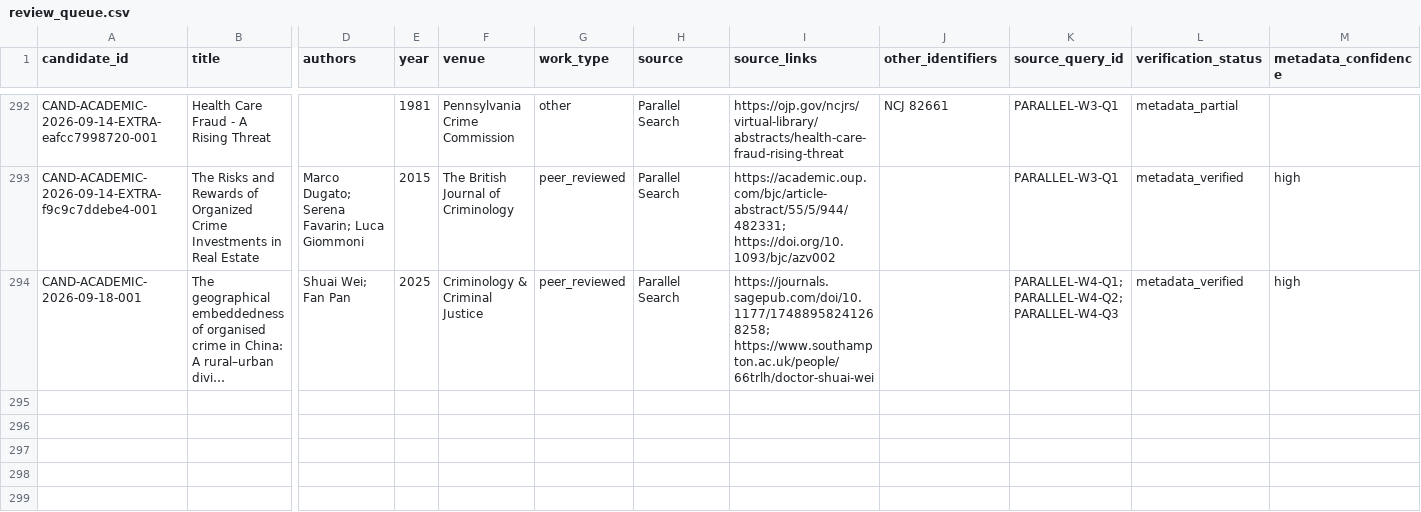
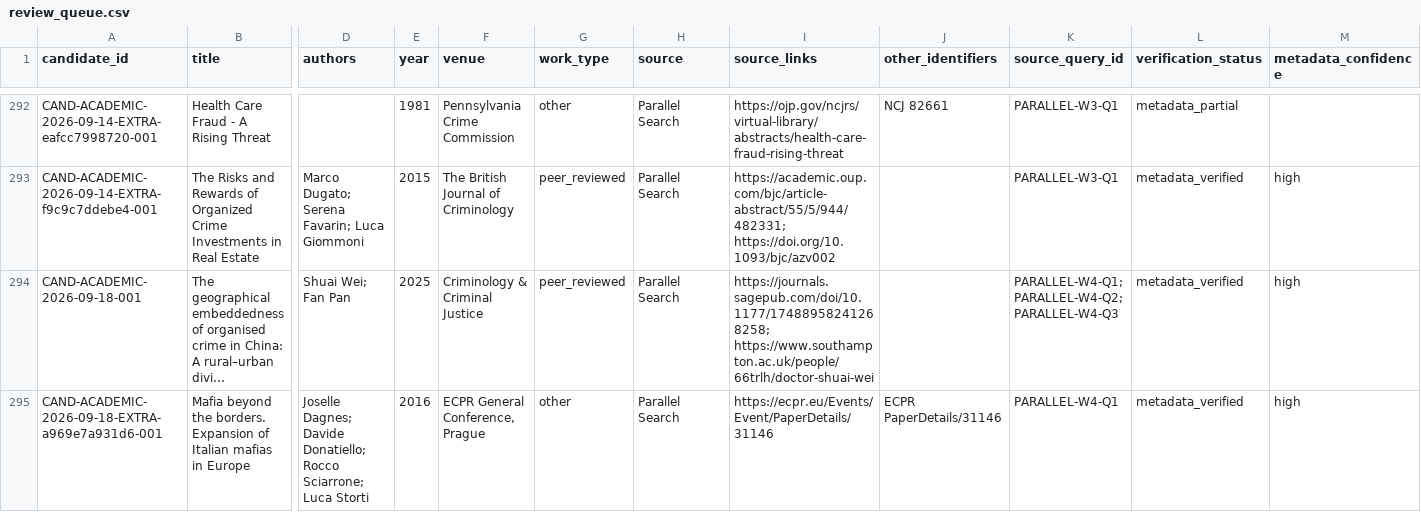
Before and after one commit to colazeta/criminal_infiltration_in_legal_economy_review, a CSV file: data/curation/review_queue.csv, drawn as a sheet; only a part is shown, gaps mark what is left out; long unchanged cells end in …; rows hold the shown columns only; the diff names each change by its address in the sheet, - before the commit and + after, or states it on an @@ line.

```diff
--- a/data/curation/review_queue.csv
+++ b/data/curation/review_queue.csv
+row 295: CAND-ACADEMIC-2026-09-18-EXTRA-a969e7a931d6-001 | Mafia beyond the borders. Expansion of Italian mafias in Europe | Joselle Dagnes; Davide Donatiello; Rocco Sciarrone; Luca Storti | 2016 | ECPR General Conference, Prague | other | Parallel Search | https://ecpr.eu/Events/Event/PaperDetails/31146 | ECPR PaperDetails/31146 | PARALLEL-W4-Q1 | metadata_verified | high
```
Also changed, not shown: data/curation/abstract_coverage.csv, data/curation/access_coverage.csv, 4 other files.
